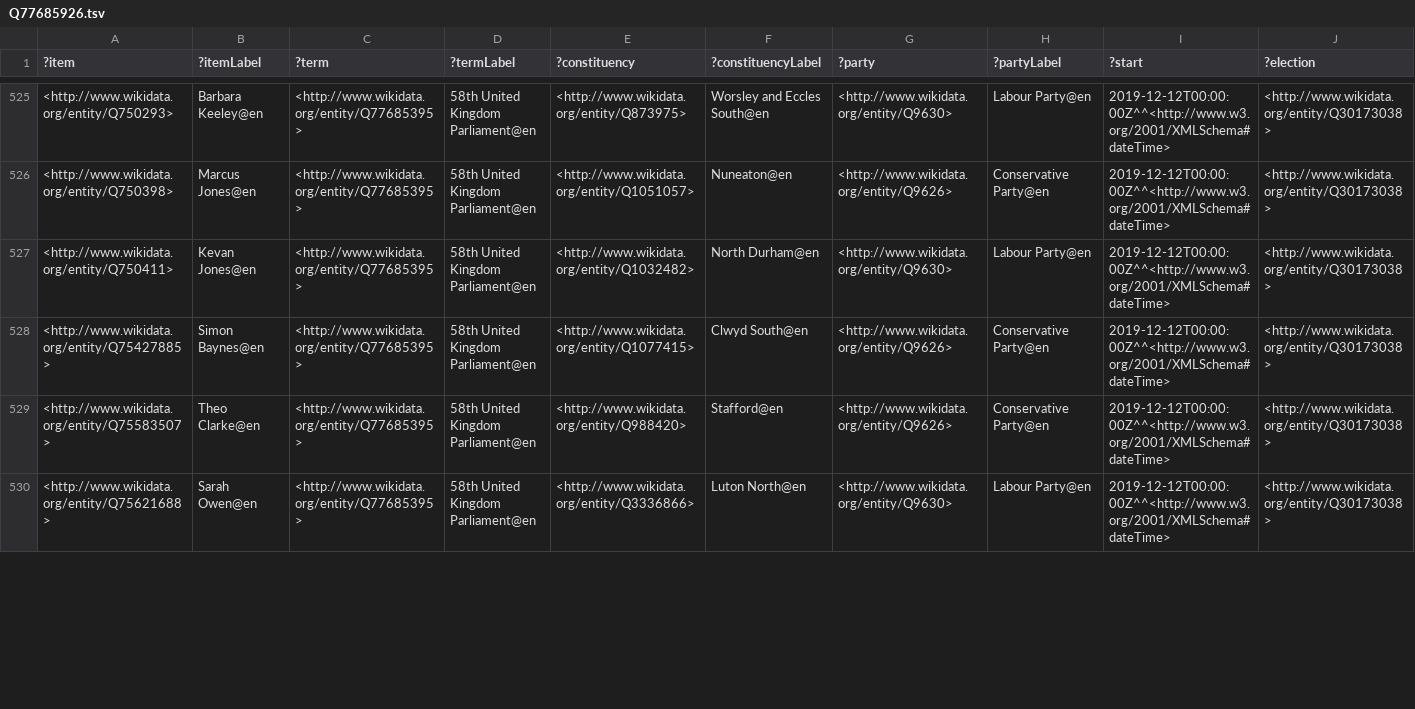
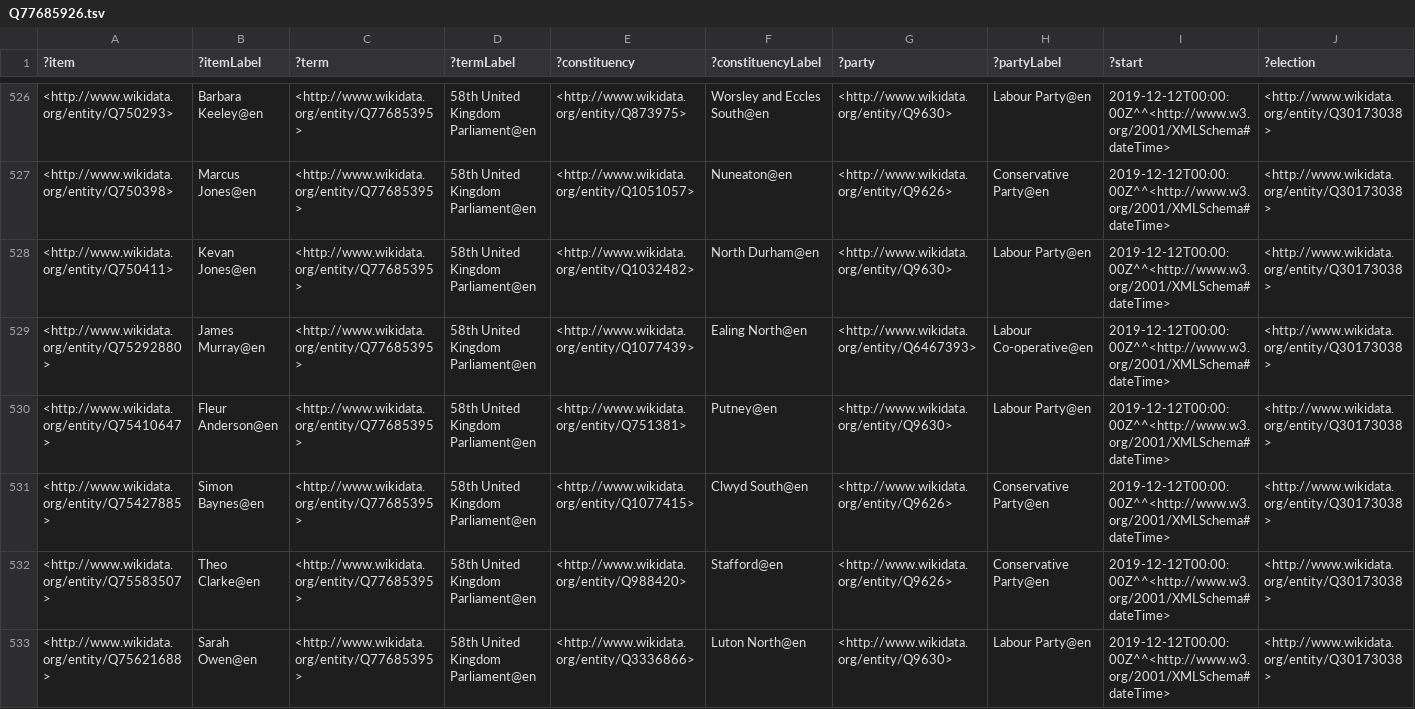
Before and after one commit to generalist/parliament, a TSV file: Q77685926.tsv, drawn as a sheet; only a part is shown, gaps mark what is left out; rows hold the shown columns only; the diff covers the shown part only; the diff names each change by its address in the sheet, - before the commit and + after, or states it on an @@ line.

Commit message:
2019 merges

```diff
--- a/Q77685926.tsv
+++ b/Q77685926.tsv
+row 529: <http://www.wikidata.org/entity/Q75292880> | James Murray@en | <http://www.wikidata.org/entity/Q77685395> | 58th United Kingdom Parliament@en | <http://www.wikidata.org/entity/Q1077439> | Ealing North@en | <http://www.wikidata.org/entity/Q6467393> | Labour Co-operative@en | 2019-12-12T00:00:00Z^^<http://www.w3.org/2001/XMLSchema#dateTime> | <http://www.wikidata.org/entity/Q30173038>
+row 530: <http://www.wikidata.org/entity/Q75410647> | Fleur Anderson@en | <http://www.wikidata.org/entity/Q77685395> | 58th United Kingdom Parliament@en | <http://www.wikidata.org/entity/Q751381> | Putney@en | <http://www.wikidata.org/entity/Q9630> | Labour Party@en | 2019-12-12T00:00:00Z^^<http://www.w3.org/2001/XMLSchema#dateTime> | <http://www.wikidata.org/entity/Q30173038>
```
Also changed, not shown: 1 added row and 3 removed rows elsewhere in this file.
